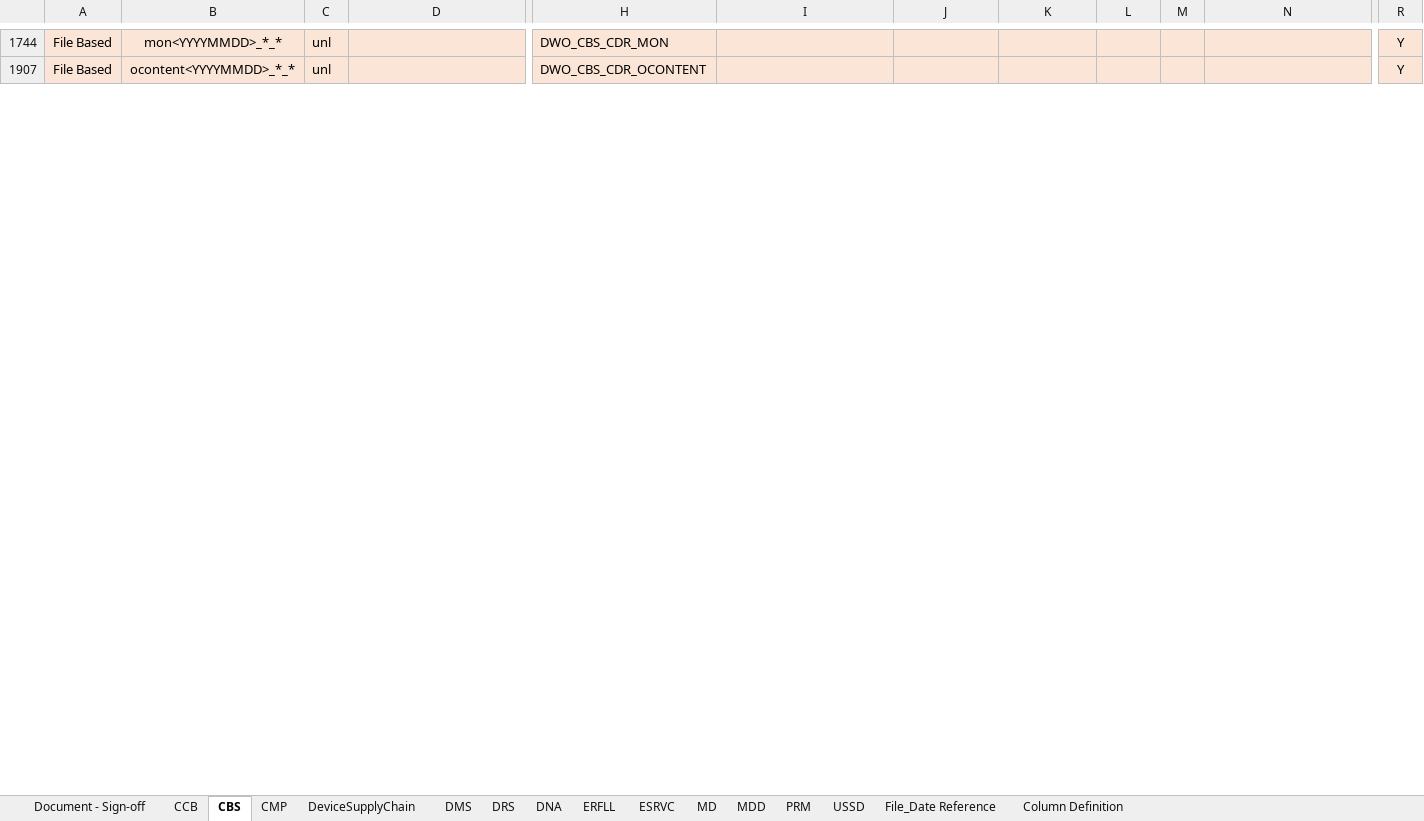
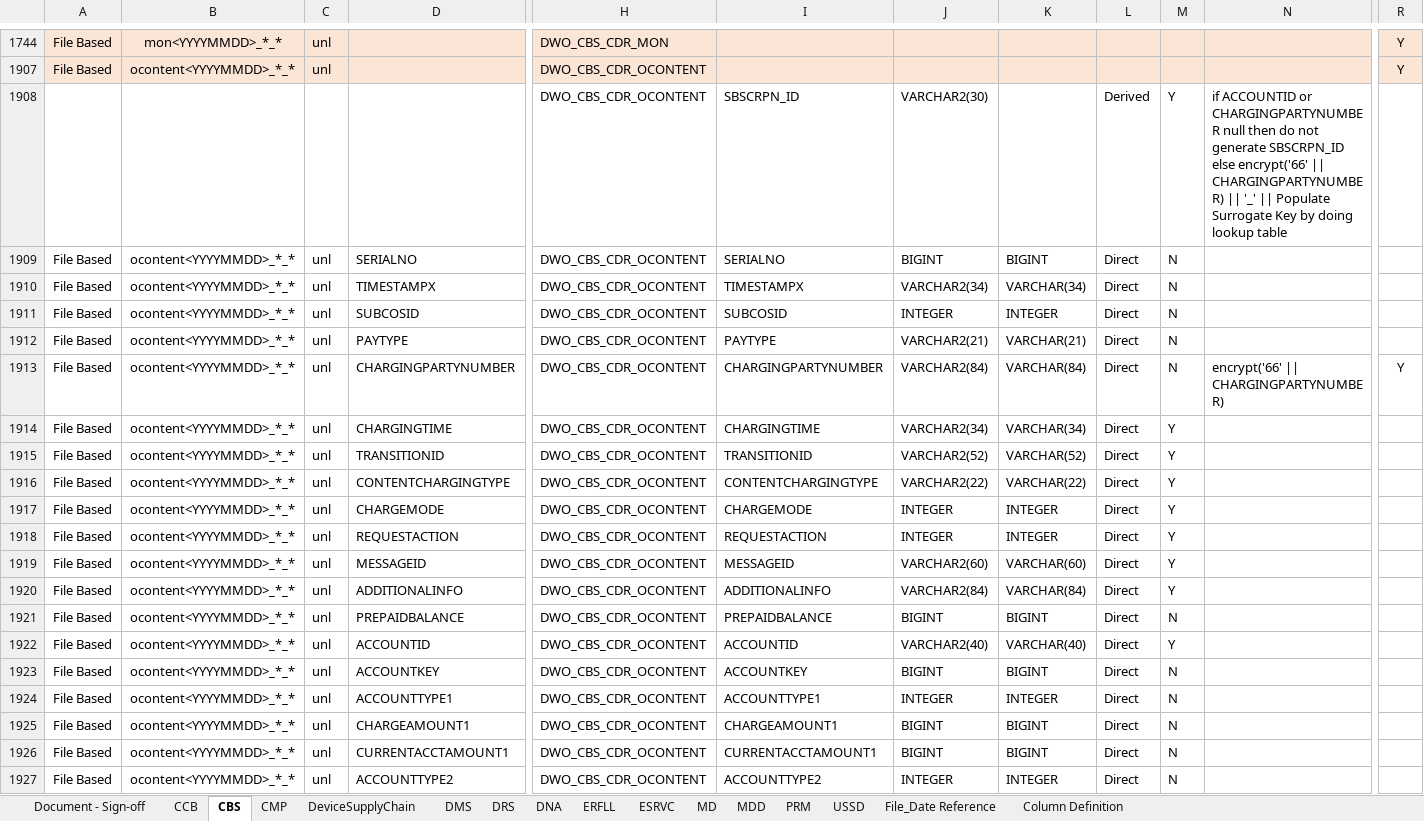
Before and after one commit to notting-hill/AEP_documents, an Excel workbook: DTAC-SOURCE-TO-TARGET-MAPPING_Ver_0.4.4.xlsx, sheet CBS, drawn as a sheet; only a part is shown, gaps mark what is left out; values as stored, in another font and other column widths than the file's, no borders; rows hold the shown columns only; the diff covers the shown part only; the diff names each change by its address in the sheet, - before the commit and + after, or states it on an @@ line.

Commit message:
RE: STM update V1.0 - Final Review Phase 1 Combined Feeds
Modified the Encryption columns as per DTAC revision as well as column data type got change as well for certain feed

```diff
--- a/DTAC-SOURCE-TO-TARGET-MAPPING_Ver_0.4.4.xlsx (sheet CBS)
+++ b/DTAC-SOURCE-TO-TARGET-MAPPING_Ver_0.4.4.xlsx (sheet CBS)
@@ row 1908 unhidden:  |  |  |  | DWO_CBS_CDR_OCONTENT | SBSCRPN_ID | VARCHAR2(30) |  | Derived | Y | if ACCOUNTID or CHARGINGPARTYNUMBER null then do not generate SBSCRPN_ID else encrypt('66' || CHARGINGPARTYNUMBER) || '_' || Populate Surrogate Key by doing lookup table @@
@@ row 1909 unhidden: File Based | ocontent<YYYYMMDD>_*_* | unl | SERIALNO | DWO_CBS_CDR_OCONTENT | SERIALNO | BIGINT | BIGINT | Direct | N @@
@@ row 1910 unhidden: File Based | ocontent<YYYYMMDD>_*_* | unl | TIMESTAMPX | DWO_CBS_CDR_OCONTENT | TIMESTAMPX | VARCHAR2(34) | VARCHAR(34) | Direct | N @@
@@ row 1911 unhidden: File Based | ocontent<YYYYMMDD>_*_* | unl | SUBCOSID | DWO_CBS_CDR_OCONTENT | SUBCOSID | INTEGER | INTEGER | Direct | N @@
@@ row 1912 unhidden: File Based | ocontent<YYYYMMDD>_*_* | unl | PAYTYPE | DWO_CBS_CDR_OCONTENT | PAYTYPE | VARCHAR2(21) | VARCHAR(21) | Direct | N @@
@@ row 1913 unhidden: File Based | ocontent<YYYYMMDD>_*_* | unl | CHARGINGPARTYNUMBER | DWO_CBS_CDR_OCONTENT | CHARGINGPARTYNUMBER | VARCHAR2(84) | VARCHAR(84) | Direct | N | encrypt('66' || CHARGINGPARTYNUMBER) | Y @@
@@ row 1914 unhidden: File Based | ocontent<YYYYMMDD>_*_* | unl | CHARGINGTIME | DWO_CBS_CDR_OCONTENT | CHARGINGTIME | VARCHAR2(34) | VARCHAR(34) | Direct | Y @@
@@ row 1915 unhidden: File Based | ocontent<YYYYMMDD>_*_* | unl | TRANSITIONID | DWO_CBS_CDR_OCONTENT | TRANSITIONID | VARCHAR2(52) | VARCHAR(52) | Direct | Y @@
@@ row 1916 unhidden: File Based | ocontent<YYYYMMDD>_*_* | unl | CONTENTCHARGINGTYPE | DWO_CBS_CDR_OCONTENT | CONTENTCHARGINGTYPE | VARCHAR2(22) | VARCHAR(22) | Direct | Y @@
@@ row 1917 unhidden: File Based | ocontent<YYYYMMDD>_*_* | unl | CHARGEMODE | DWO_CBS_CDR_OCONTENT | CHARGEMODE | INTEGER | INTEGER | Direct | Y @@
@@ row 1918 unhidden: File Based | ocontent<YYYYMMDD>_*_* | unl | REQUESTACTION | DWO_CBS_CDR_OCONTENT | REQUESTACTION | INTEGER | INTEGER | Direct | Y @@
@@ row 1919 unhidden: File Based | ocontent<YYYYMMDD>_*_* | unl | MESSAGEID | DWO_CBS_CDR_OCONTENT | MESSAGEID | VARCHAR2(60) | VARCHAR(60) | Direct | Y @@
@@ row 1920 unhidden: File Based | ocontent<YYYYMMDD>_*_* | unl | ADDITIONALINFO | DWO_CBS_CDR_OCONTENT | ADDITIONALINFO | VARCHAR2(84) | VARCHAR(84) | Direct | Y @@
@@ row 1921 unhidden: File Based | ocontent<YYYYMMDD>_*_* | unl | PREPAIDBALANCE | DWO_CBS_CDR_OCONTENT | PREPAIDBALANCE | BIGINT | BIGINT | Direct | N @@
@@ row 1922 unhidden: File Based | ocontent<YYYYMMDD>_*_* | unl | ACCOUNTID | DWO_CBS_CDR_OCONTENT | ACCOUNTID | VARCHAR2(40) | VARCHAR(40) | Direct | Y @@
@@ row 1923 unhidden: File Based | ocontent<YYYYMMDD>_*_* | unl | ACCOUNTKEY | DWO_CBS_CDR_OCONTENT | ACCOUNTKEY | BIGINT | BIGINT | Direct | N @@
@@ row 1924 unhidden: File Based | ocontent<YYYYMMDD>_*_* | unl | ACCOUNTTYPE1 | DWO_CBS_CDR_OCONTENT | ACCOUNTTYPE1 | INTEGER | INTEGER | Direct | N @@
@@ row 1925 unhidden: File Based | ocontent<YYYYMMDD>_*_* | unl | CHARGEAMOUNT1 | DWO_CBS_CDR_OCONTENT | CHARGEAMOUNT1 | BIGINT | BIGINT | Direct | N @@
@@ row 1926 unhidden: File Based | ocontent<YYYYMMDD>_*_* | unl | CURRENTACCTAMOUNT1 | DWO_CBS_CDR_OCONTENT | CURRENTACCTAMOUNT1 | BIGINT | BIGINT | Direct | N @@
@@ row 1927 unhidden: File Based | ocontent<YYYYMMDD>_*_* | unl | ACCOUNTTYPE2 | DWO_CBS_CDR_OCONTENT | ACCOUNTTYPE2 | INTEGER | INTEGER | Direct | N @@
```
Also changed, not shown: 1 added row and 115 hidden or unhidden rows elsewhere in this sheet, sheet ERFLL, sheet USSD, hidden cells, DTAC-SOURCE-TO-TARGET-MAPPING_SET2_V0.6.xlsx, DTAC-SOURCE-TO-TARGET-MAPPING_SET2_V0.8.xlsx, 2 other files.
